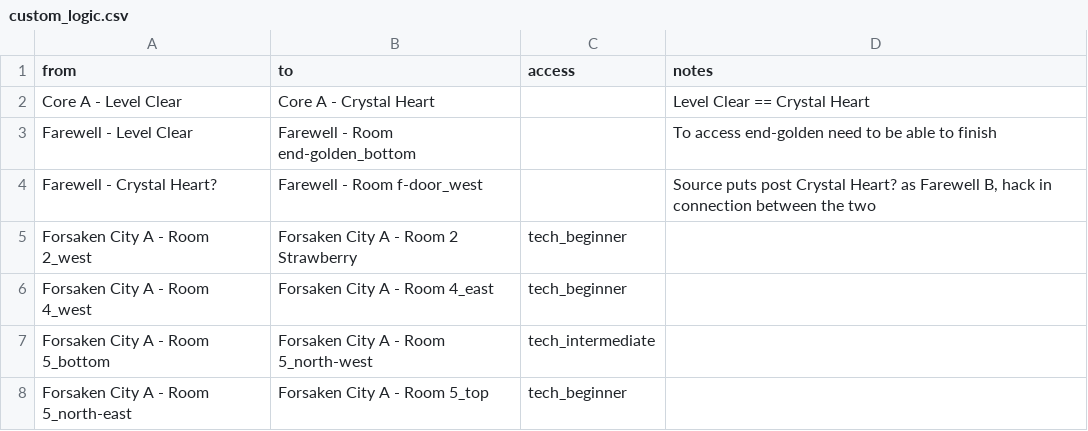
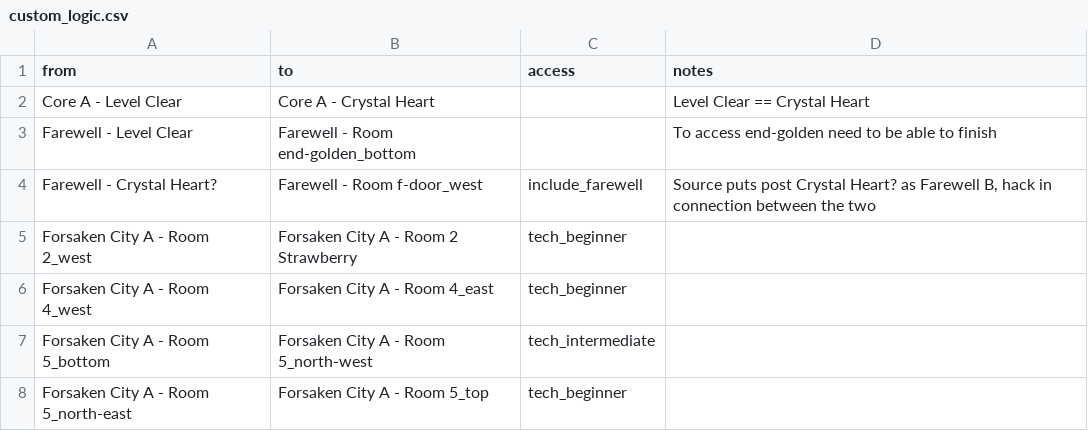
Before and after one commit to Zeeveez/CelesteOpenWorldPoptracker, a CSV file: scripts/logic/custom_logic.csv, drawn as a sheet; only a part is shown.

Commit message:
Auto config loading and farewell support

```diff
--- a/scripts/logic/custom_logic.csv
+++ b/scripts/logic/custom_logic.csv
@@ -3,3 +3,3 @@ Core A - Level Clear,Core A - Crystal Heart,,"Level Clear == Crystal Heart"
 Farewell - Level Clear,Farewell - Room end-golden_bottom,,"To access end-golden need to be able to finish"
-Farewell - Crystal Heart?,Farewell - Room f-door_west,,"Source puts post Crystal Heart? as Farewell B, hack in connection between the two"
+Farewell - Crystal Heart?,Farewell - Room f-door_west,"include_farewell","Source puts post Crystal Heart? as Farewell B, hack in connection between the two"
 Forsaken City A - Room 2_west,Forsaken City A - Room 2 Strawberry,"tech_beginner",
```
Also changed, not shown: 9 other files.
